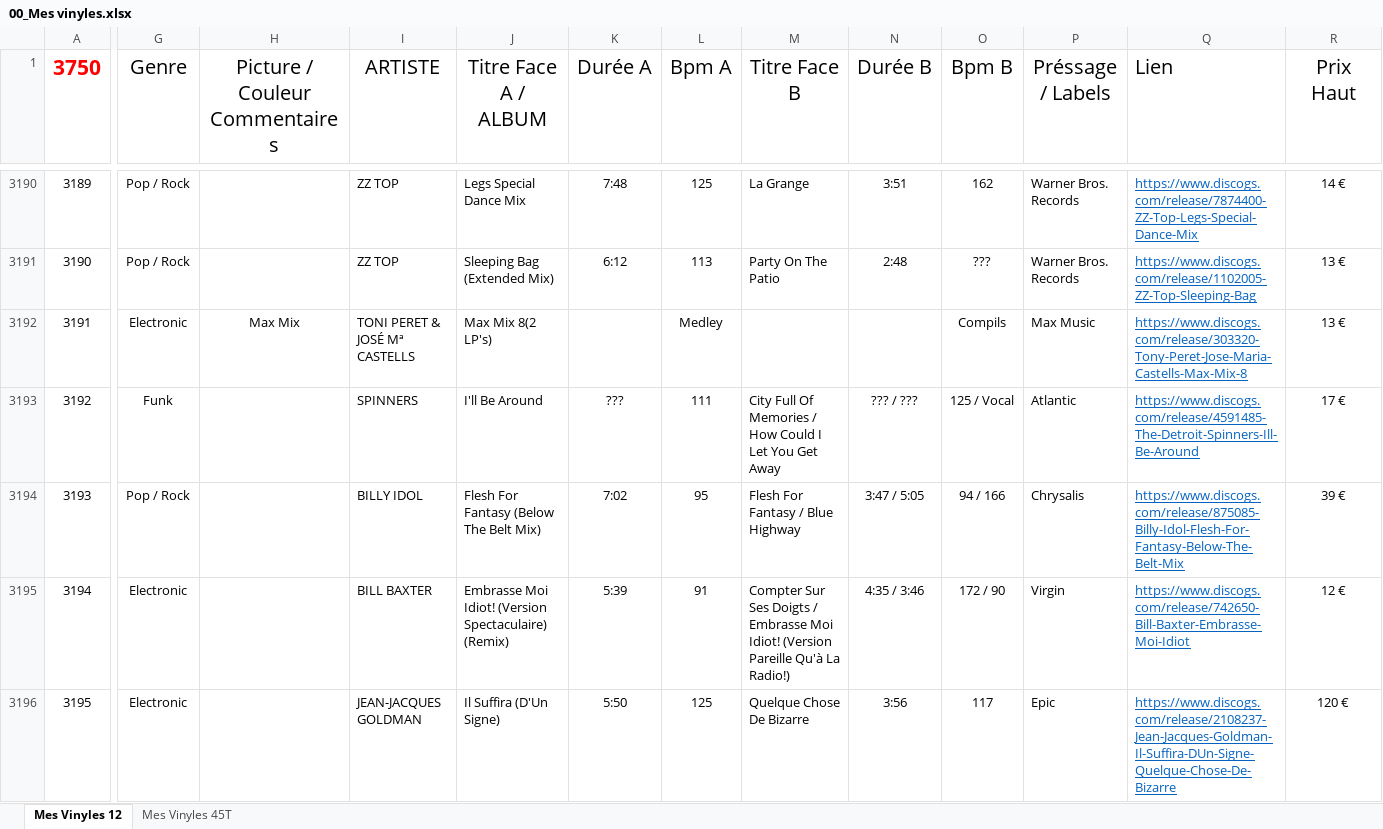
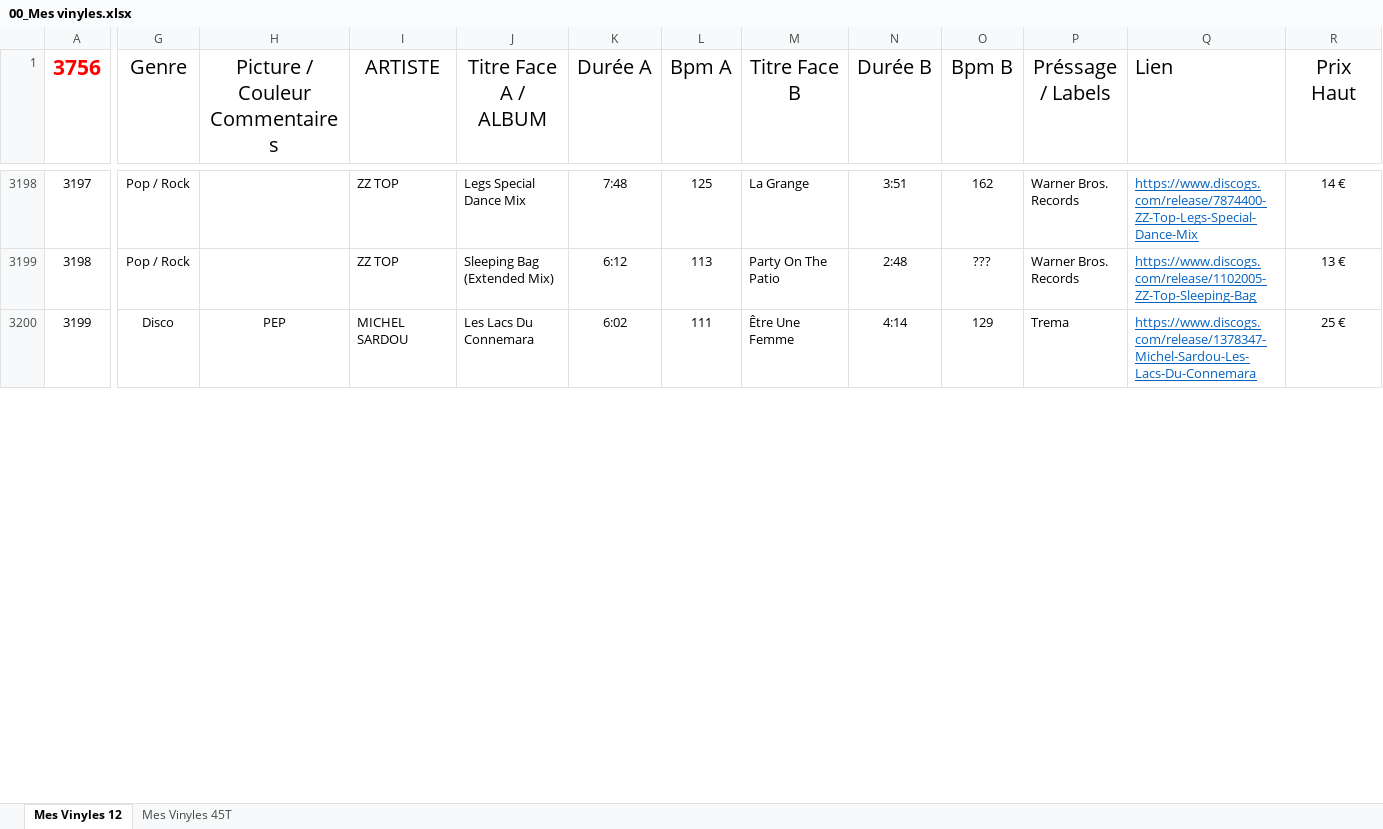
Before and after one commit to pilou69dudu-web/Ma-collection, an Excel workbook: 00_Mes vinyles.xlsx, sheet Mes Vinyles 12, drawn as a sheet; only a part is shown, gaps mark what is left out; values as stored, in another font and other column widths than the file's, no borders; table styles not drawn; addresses are those after the commit; the diff covers the shown part only; the diff names each change by its address in the sheet, - before the commit and + after, or states it on an @@ line.

```diff
--- a/00_Mes vinyles.xlsx (sheet Mes Vinyles 12)
+++ b/00_Mes vinyles.xlsx (sheet Mes Vinyles 12)
@@ column A (3756) renumbered between rows 1 and 3201 @@
@@ row 3192 moved to row 2963: 2962 @@
@@ row 3193 moved to row 2598: 2597 @@
@@ row 3194 moved to row 239: 0238 @@
@@ row 3195 moved to row 237: 0236 @@
-G3200 (Genre): Electronic
+G3200 (Genre): Disco
-H3200 (Picture / Couleur Commentaires): (empty)
+H3200 (Picture / Couleur Commentaires): PEP
-I3200 (ARTISTE): JEAN-JACQUES GOLDMAN
+I3200 (ARTISTE): MICHEL SARDOU
-J3200 (Titre Face A / ALBUM): Il Suffira (D'Un Signe)
+J3200 (Titre Face A / ALBUM): Les Lacs Du Connemara
-K3200 (Durée A): 5:50
+K3200 (Durée A): 6:02
-L3200 (Bpm A): 125
+L3200 (Bpm A): 111
-M3200 (Titre Face B): Quelque Chose De Bizarre
+M3200 (Titre Face B): Être Une Femme
-N3200 (Durée B): 3:56
+N3200 (Durée B): 4:14
-O3200 (Bpm B): 117
+O3200 (Bpm B): 129
-P3200 (Préssage / Labels): Epic
+P3200 (Préssage / Labels): Trema
-Q3200 (Lien): https://www.discogs.com/release/2108237-Jean-Jacques-Goldman-Il-Suffira-DUn-Signe-Quelque-Chose-De-Bizarre
+Q3200 (Lien): https://www.discogs.com/release/1378347-Michel-Sardou-Les-Lacs-Du-Connemara
-R3200 (Prix Haut): 120 €
+R3200 (Prix Haut): 25 €
```
Also changed, not shown: 4 added rows, 2 moved rows and 16 edited cells elsewhere in this sheet, 6 other files.
